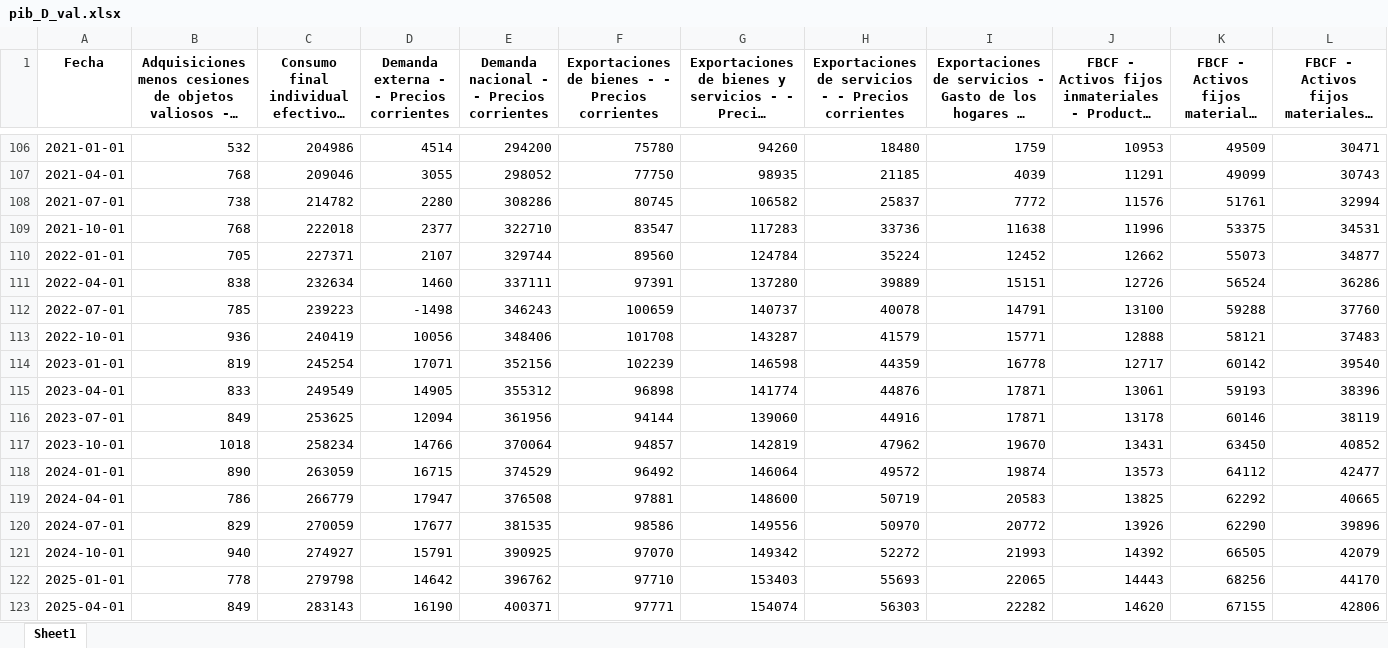
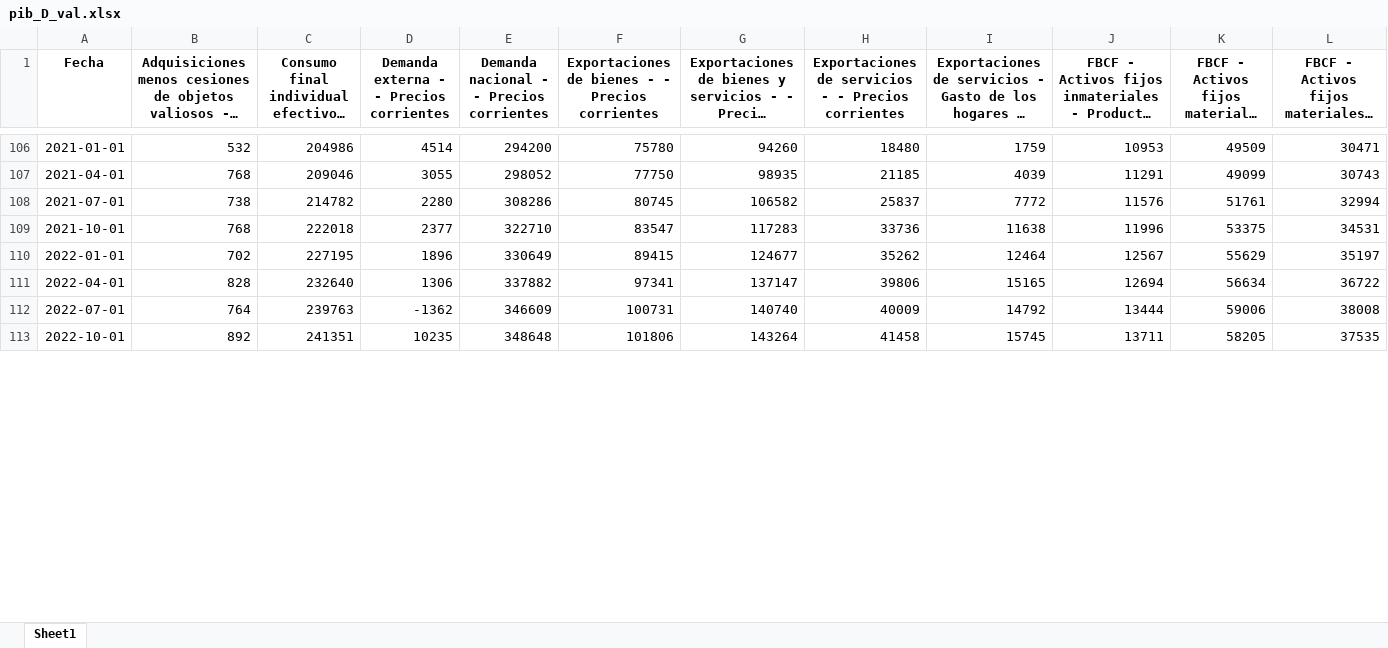
Before and after one commit to Ojdp/Espagne, an Excel workbook: Codes Données/pib_D_val.xlsx, sheet Sheet1, drawn as a sheet; only a part is shown, gaps mark what is left out; long unchanged cells end in …; values as stored, in another font and other column widths than the file's, no borders; removed rows and columns are numbered as before the commit, all else as after; rows hold the shown columns only; the diff covers the shown part only; the diff names each change by its address in the sheet, - before the commit and + after, or states it on an @@ line.

```diff
--- a/Codes Données/pib_D_val.xlsx (sheet Sheet1)
+++ b/Codes Données/pib_D_val.xlsx (sheet Sheet1)
-row 110: 2022-01-01 | 705 | 227371 | 2107 | 329744 | 89560 | 124784 | 35224 | 12452 | 12662 | 55073 | 34877
-row 111: 2022-04-01 | 838 | 232634 | 1460 | 337111 | 97391 | 137280 | 39889 | 15151 | 12726 | 56524 | 36286
-row 112: 2022-07-01 | 785 | 239223 | -1498 | 346243 | 100659 | 140737 | 40078 | 14791 | 13100 | 59288 | 37760
-row 113: 2022-10-01 | 936 | 240419 | 10056 | 348406 | 101708 | 143287 | 41579 | 15771 | 12888 | 58121 | 37483
-row 114: 2023-01-01 | 819 | 245254 | 17071 | 352156 | 102239 | 146598 | 44359 | 16778 | 12717 | 60142 | 39540
-row 115: 2023-04-01 | 833 | 249549 | 14905 | 355312 | 96898 | 141774 | 44876 | 17871 | 13061 | 59193 | 38396
-row 116: 2023-07-01 | 849 | 253625 | 12094 | 361956 | 94144 | 139060 | 44916 | 17871 | 13178 | 60146 | 38119
-row 117: 2023-10-01 | 1018 | 258234 | 14766 | 370064 | 94857 | 142819 | 47962 | 19670 | 13431 | 63450 | 40852
-row 118: 2024-01-01 | 890 | 263059 | 16715 | 374529 | 96492 | 146064 | 49572 | 19874 | 13573 | 64112 | 42477
-row 119: 2024-04-01 | 786 | 266779 | 17947 | 376508 | 97881 | 148600 | 50719 | 20583 | 13825 | 62292 | 40665
-row 120: 2024-07-01 | 829 | 270059 | 17677 | 381535 | 98586 | 149556 | 50970 | 20772 | 13926 | 62290 | 39896
-row 121: 2024-10-01 | 940 | 274927 | 15791 | 390925 | 97070 | 149342 | 52272 | 21993 | 14392 | 66505 | 42079
-row 122: 2025-01-01 | 778 | 279798 | 14642 | 396762 | 97710 | 153403 | 55693 | 22065 | 14443 | 68256 | 44170
-row 123: 2025-04-01 | 849 | 283143 | 16190 | 400371 | 97771 | 154074 | 56303 | 22282 | 14620 | 67155 | 42806
+row 110: 2022-01-01 | 702 | 227195 | 1896 | 330649 | 89415 | 124677 | 35262 | 12464 | 12567 | 55629 | 35197
+row 111: 2022-04-01 | 828 | 232640 | 1306 | 337882 | 97341 | 137147 | 39806 | 15165 | 12694 | 56634 | 36722
+row 112: 2022-07-01 | 764 | 239763 | -1362 | 346609 | 100731 | 140740 | 40009 | 14792 | 13444 | 59006 | 38008
+row 113: 2022-10-01 | 892 | 241351 | 10235 | 348648 | 101806 | 143264 | 41458 | 15745 | 13711 | 58205 | 37535
```
Also changed, not shown: 11 added rows elsewhere in this sheet, Codes Données/pib_D_vol.xlsx, Codes Données/pib_O_val_ordre.xlsx, 18 other files.
